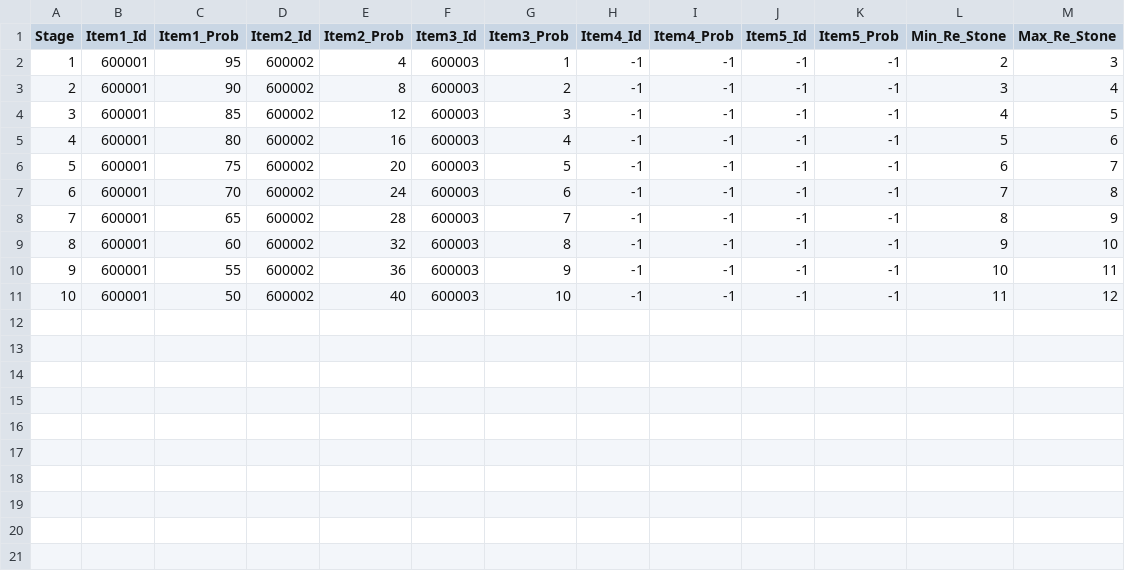
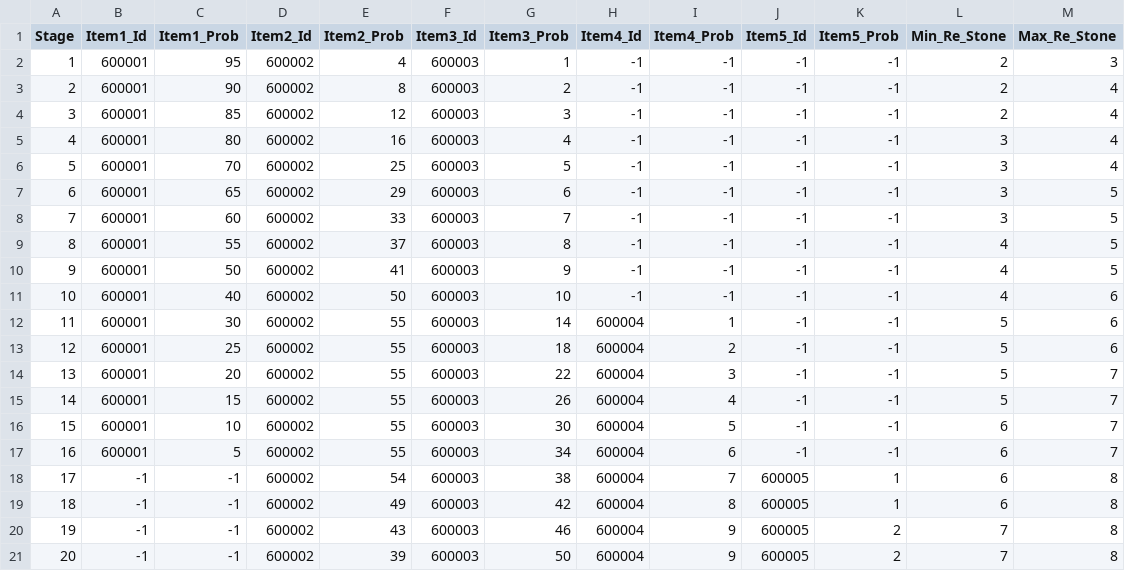
Before and after one commit to qkrkwl6666/TangTangHuru, a CSV file: Assets/08.DataTable/Treasure.csv, drawn as a sheet.

```diff
--- a/Assets/08.DataTable/Treasure.csv
+++ b/Assets/08.DataTable/Treasure.csv
@@ -2,10 +2,20 @@
 1,600001,95,600002,4,600003,1,-1,-1,-1,-1,2,3
-2,600001,90,600002,8,600003,2,-1,-1,-1,-1,3,4
-3,600001,85,600002,12,600003,3,-1,-1,-1,-1,4,5
-4,600001,80,600002,16,600003,4,-1,-1,-1,-1,5,6
-5,600001,75,600002,20,600003,5,-1,-1,-1,-1,6,7
-6,600001,70,600002,24,600003,6,-1,-1,-1,-1,7,8
-7,600001,65,600002,28,600003,7,-1,-1,-1,-1,8,9
-8,600001,60,600002,32,600003,8,-1,-1,-1,-1,9,10
-9,600001,55,600002,36,600003,9,-1,-1,-1,-1,10,11
-10,600001,50,600002,40,600003,10,-1,-1,-1,-1,11,12
+2,600001,90,600002,8,600003,2,-1,-1,-1,-1,2,4
+3,600001,85,600002,12,600003,3,-1,-1,-1,-1,2,4
+4,600001,80,600002,16,600003,4,-1,-1,-1,-1,3,4
+5,600001,70,600002,25,600003,5,-1,-1,-1,-1,3,4
+6,600001,65,600002,29,600003,6,-1,-1,-1,-1,3,5
+7,600001,60,600002,33,600003,7,-1,-1,-1,-1,3,5
+8,600001,55,600002,37,600003,8,-1,-1,-1,-1,4,5
+9,600001,50,600002,41,600003,9,-1,-1,-1,-1,4,5
+10,600001,40,600002,50,600003,10,-1,-1,-1,-1,4,6
+11,600001,30,600002,55,600003,14,600004,1,-1,-1,5,6
+12,600001,25,600002,55,600003,18,600004,2,-1,-1,5,6
+13,600001,20,600002,55,600003,22,600004,3,-1,-1,5,7
+14,600001,15,600002,55,600003,26,600004,4,-1,-1,5,7
+15,600001,10,600002,55,600003,30,600004,5,-1,-1,6,7
+16,600001,5,600002,55,600003,34,600004,6,-1,-1,6,7
+17,-1,-1,600002,54,600003,38,600004,7,600005,1,6,8
+18,-1,-1,600002,49,600003,42,600004,8,600005,1,6,8
+19,-1,-1,600002,43,600003,46,600004,9,600005,2,7,8
+20,-1,-1,600002,39,600003,50,600004,9,600005,2,7,8
```
Also changed, not shown: Assets/08.DataTable/Appraise.csv, Assets/08.DataTable/Boss.csv, 54 other files.
